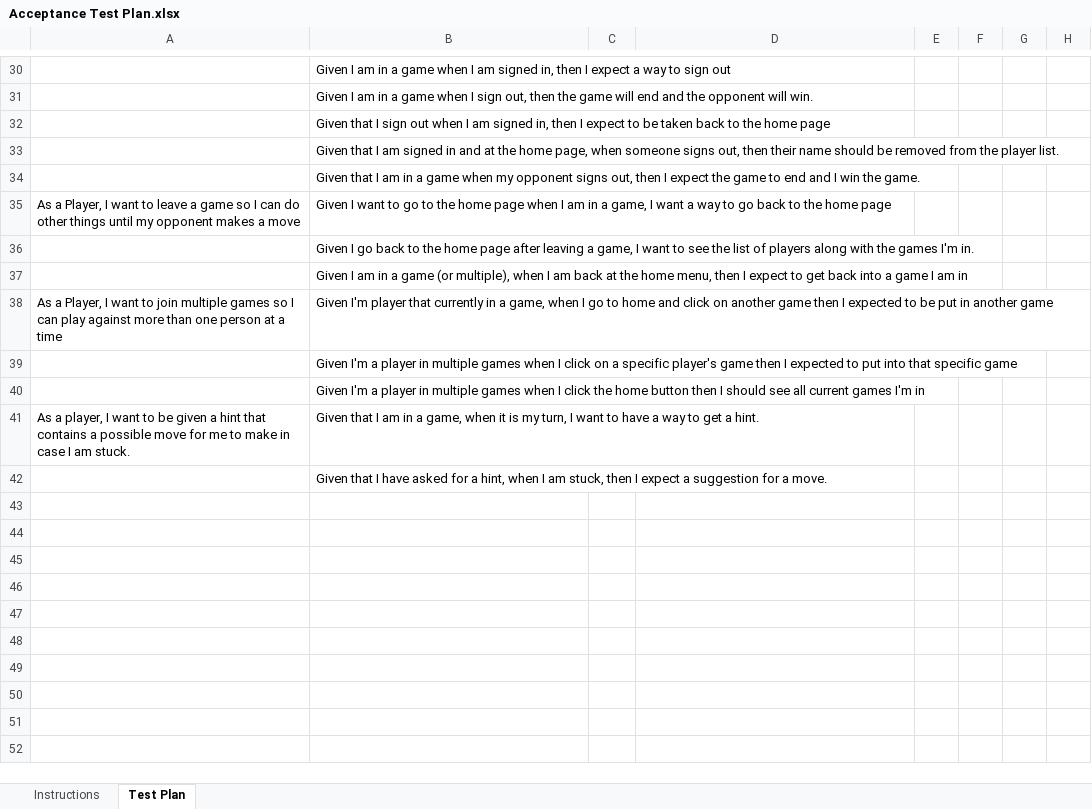
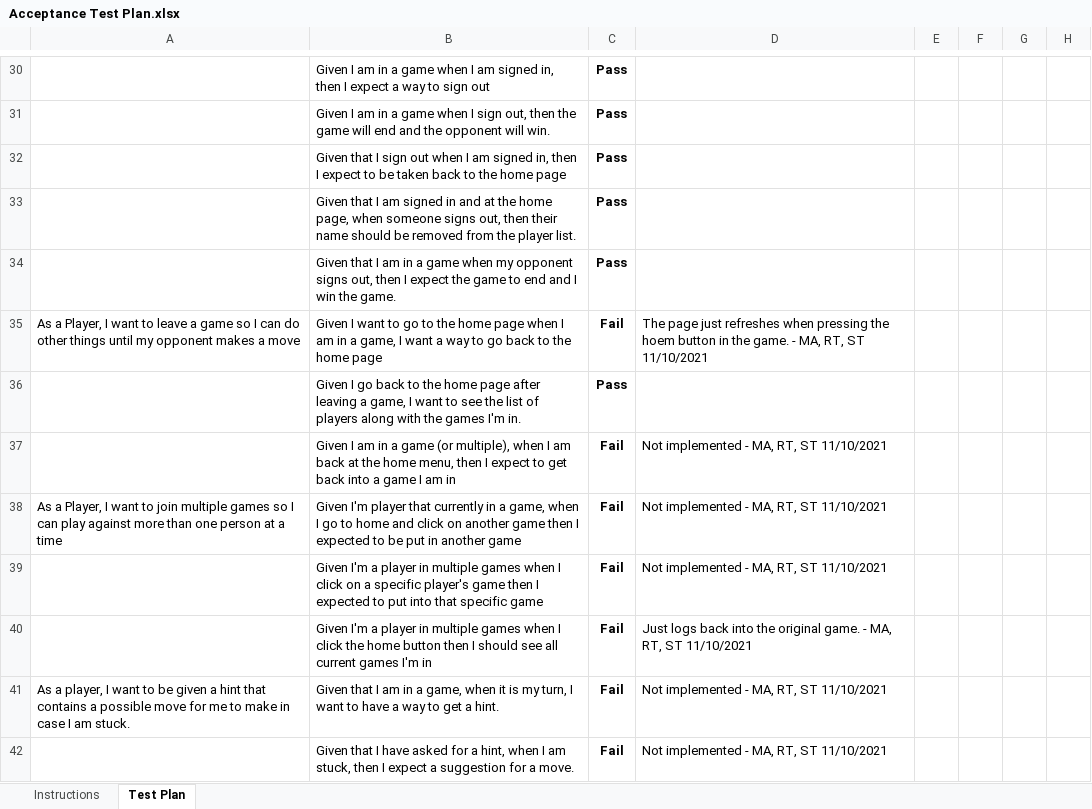
Before and after one commit to gregSWEN/WebCheckers, an Excel workbook: etc/Acceptance Test Plan.xlsx, sheet Test Plan, drawn as a sheet; only a part is shown, gaps mark what is left out; values as stored, in another font and other column widths than the file's, no borders; conditional formats not drawn; the diff covers the shown part only; the diff names each change by its address in the sheet, - before the commit and + after, or states it on an @@ line.

```diff
--- a/etc/Acceptance Test Plan.xlsx (sheet Test Plan)
+++ b/etc/Acceptance Test Plan.xlsx (sheet Test Plan)
-C30:C34: (empty)
+C30:C34: Pass
-C35: (empty)
+C35: Fail
-D35: (empty)
+D35: The page just refreshes when pressing the hoem button in the game. - MA, RT, ST 11/10/2021
-C36: (empty)
+C36: Pass
-C37:C42: (empty)
+C37:C42: Fail
-D37:D39: (empty)
+D37:D39: Not implemented - MA, RT, ST 11/10/2021
-D40: (empty)
+D40: Just logs back into the original game. - MA, RT, ST 11/10/2021
-D41:D42: (empty)
+D41:D42: Not implemented - MA, RT, ST 11/10/2021
```
Also changed, not shown: 28 edited cells elsewhere in this sheet, 2 other files.
